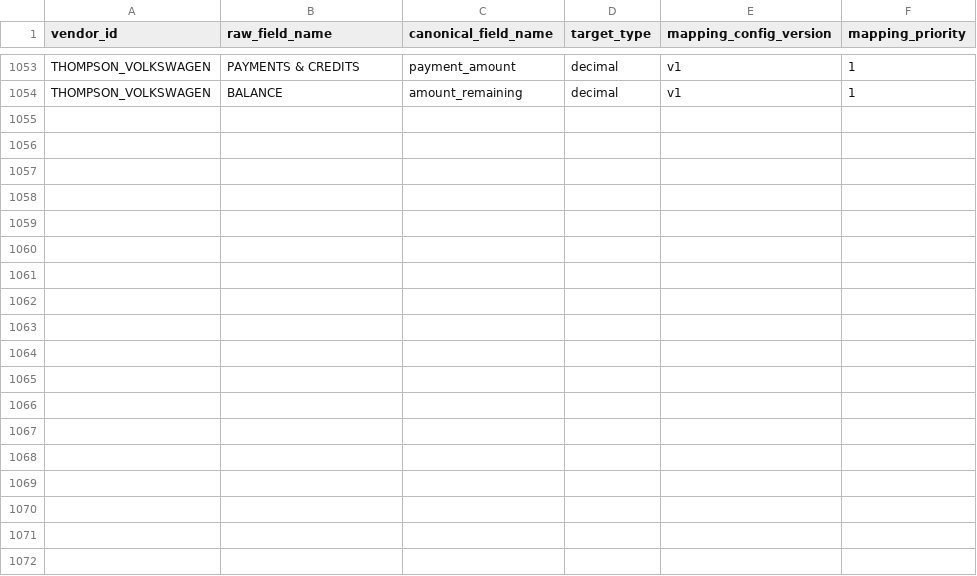
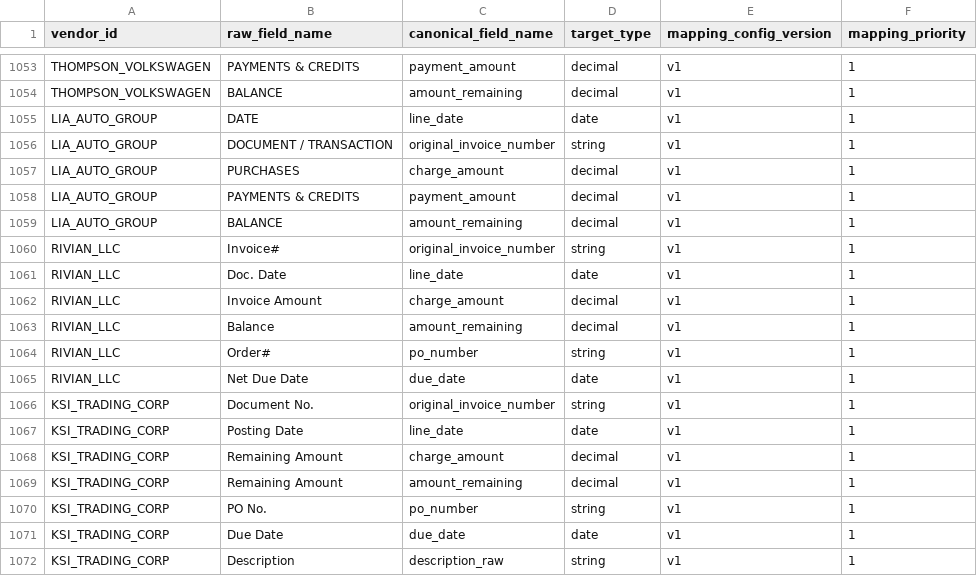
Before and after one commit to ayush-dg/vive-reconciliation-project, a CSV file: dbt/vive_recon/seeds/vendor_field_mapping.csv, drawn as a sheet; only a part is shown, gaps mark what is left out.

```diff
--- a/dbt/vive_recon/seeds/vendor_field_mapping.csv
+++ b/dbt/vive_recon/seeds/vendor_field_mapping.csv
@@ -1054 +1054,19 @@ THOMPSON_VOLKSWAGEN,PAYMENTS & CREDITS,payment_amount,decimal,v1,1
 THOMPSON_VOLKSWAGEN,BALANCE,amount_remaining,decimal,v1,1
+LIA_AUTO_GROUP,DATE,line_date,date,v1,1
+LIA_AUTO_GROUP,DOCUMENT / TRANSACTION,original_invoice_number,string,v1,1
+LIA_AUTO_GROUP,PURCHASES,charge_amount,decimal,v1,1
+LIA_AUTO_GROUP,PAYMENTS & CREDITS,payment_amount,decimal,v1,1
+LIA_AUTO_GROUP,BALANCE,amount_remaining,decimal,v1,1
+RIVIAN_LLC,Invoice#,original_invoice_number,string,v1,1
+RIVIAN_LLC,Doc. Date,line_date,date,v1,1
+RIVIAN_LLC,Invoice Amount,charge_amount,decimal,v1,1
+RIVIAN_LLC,Balance,amount_remaining,decimal,v1,1
+RIVIAN_LLC,Order#,po_number,string,v1,1
+RIVIAN_LLC,Net Due Date,due_date,date,v1,1
+KSI_TRADING_CORP,Document No.,original_invoice_number,string,v1,1
+KSI_TRADING_CORP,Posting Date,line_date,date,v1,1
+KSI_TRADING_CORP,Remaining Amount,charge_amount,decimal,v1,1
+KSI_TRADING_CORP,Remaining Amount,amount_remaining,decimal,v1,1
+KSI_TRADING_CORP,PO No.,po_number,string,v1,1
+KSI_TRADING_CORP,Due Date,due_date,date,v1,1
+KSI_TRADING_CORP,Description,description_raw,string,v1,1
```
Also changed, not shown: 9 other files.
